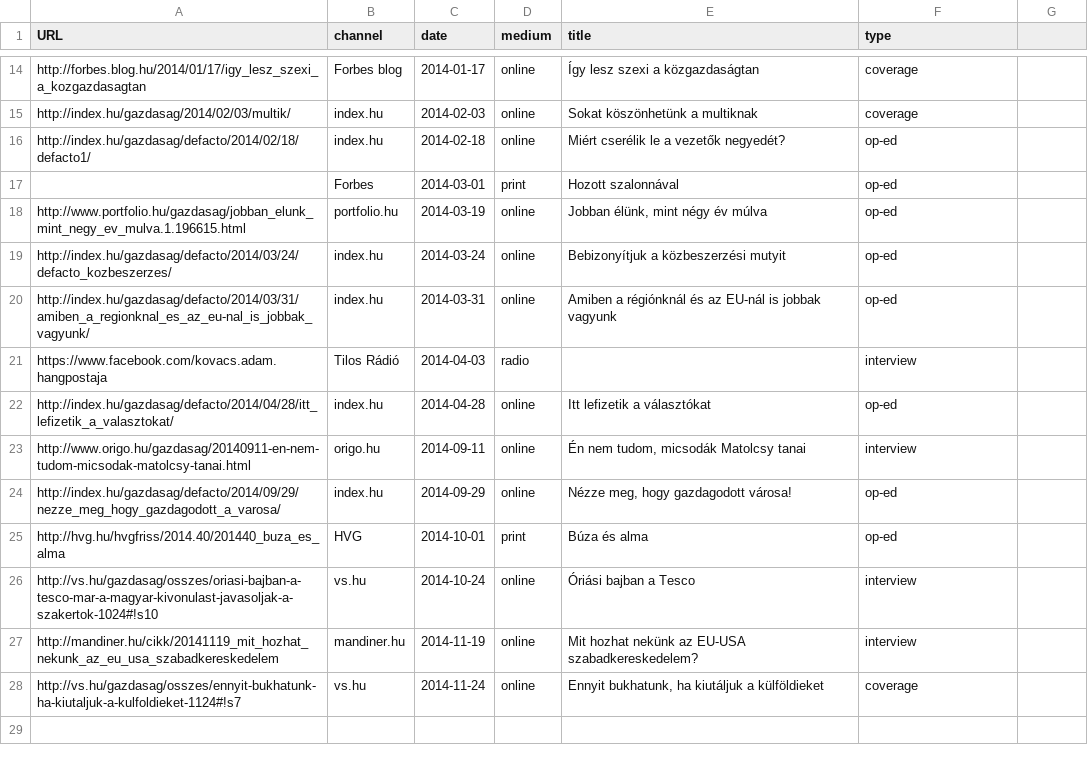
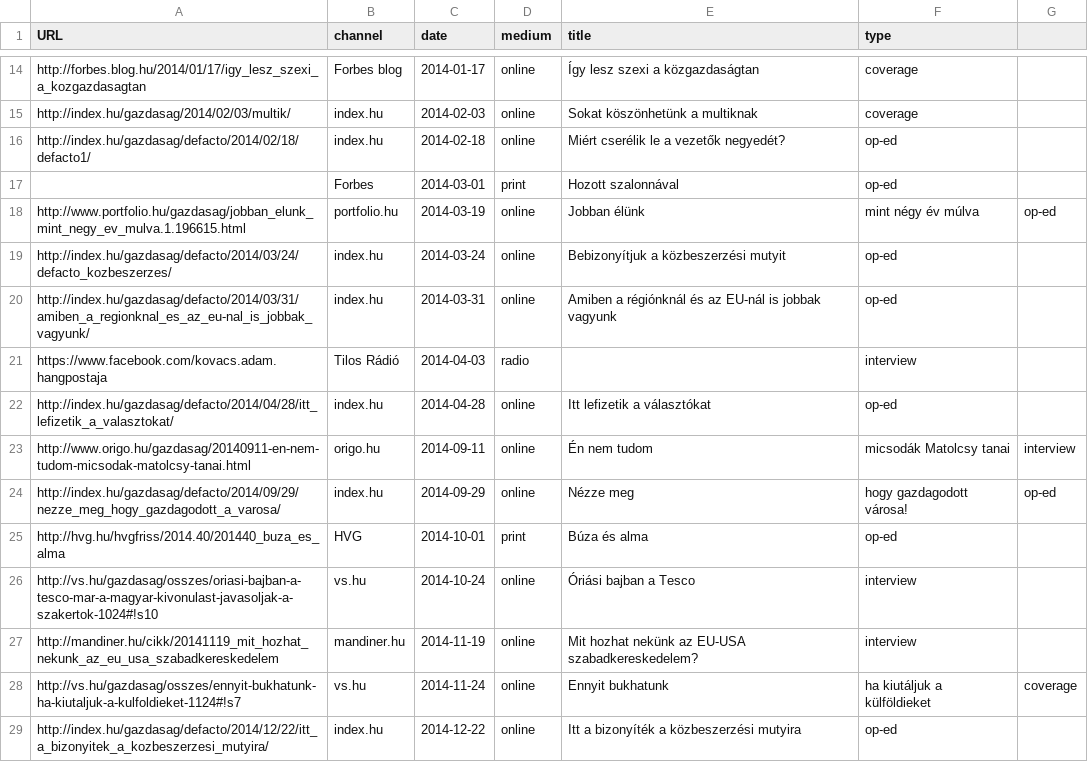
Before and after one commit to korenmiklos/koren.mk, a CSV file: content/media.csv, drawn as a sheet; only a part is shown, gaps mark what is left out; the diff names each change by its address in the sheet, - before the commit and + after, or states it on an @@ line.

```diff
--- a/content/media.csv
+++ b/content/media.csv
-E18 (title): Jobban élünk, mint négy év múlva
+E18 (title): Jobban élünk
-F18 (type): op-ed
+F18 (type): mint négy év múlva
-G18: (empty)
+G18: op-ed
-E23 (title): Én nem tudom, micsodák Matolcsy tanai
+E23 (title): Én nem tudom
-F23 (type): interview
+F23 (type): micsodák Matolcsy tanai
-G23: (empty)
+G23: interview
-E24 (title): Nézze meg, hogy gazdagodott városa!
+E24 (title): Nézze meg
-F24 (type): op-ed
+F24 (type): hogy gazdagodott városa!
-G24: (empty)
+G24: op-ed
-E28 (title): Ennyit bukhatunk, ha kiutáljuk a külföldieket
+E28 (title): Ennyit bukhatunk
-F28 (type): coverage
+F28 (type): ha kiutáljuk a külföldieket
-G28: (empty)
+G28: coverage
+row 29: http://index.hu/gazdasag/defacto/2014/12/22/itt_a_bizonyitek_a_kozbeszerzesi_mutyira/ | index.hu | 2014-12-22 | online | Itt a bizonyíték a közbeszerzési mutyira | op-ed
```
Also changed, not shown: content/talks.csv, 1 other file.
